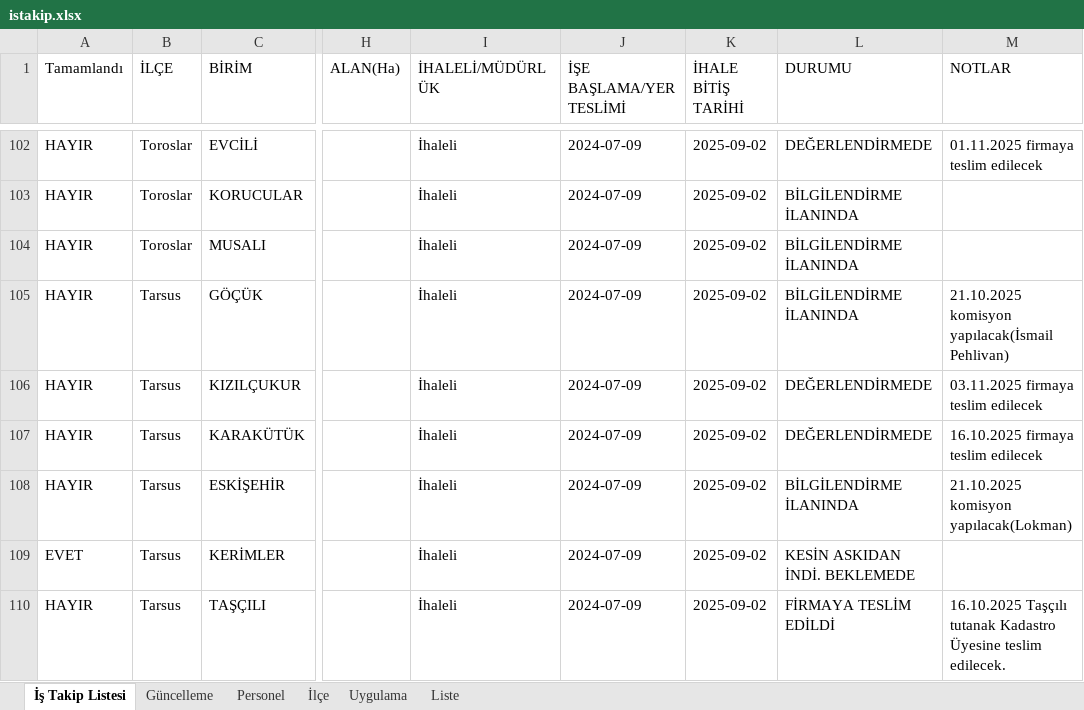
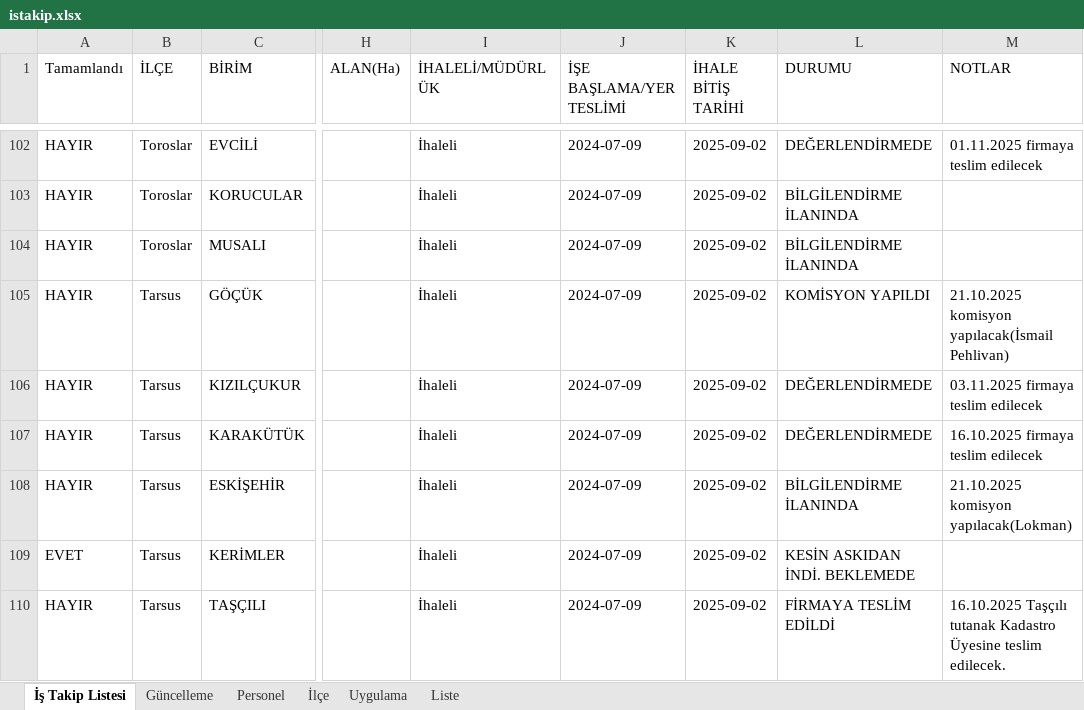
Before and after one commit to gokhangeo/mersinistakip, an Excel workbook: istakip.xlsx, sheet İş Takip Listesi, drawn as a sheet; only a part is shown, gaps mark what is left out; values as stored, in another font and other column widths than the file's, no borders; the diff names each change by its address in the sheet, - before the commit and + after, or states it on an @@ line.

Commit message:
İş Takip Güncellemesi - 25.10.2025 22:37:25

```diff
--- a/istakip.xlsx (sheet İş Takip Listesi)
+++ b/istakip.xlsx (sheet İş Takip Listesi)
-L105 (DURUMU): BİLGİLENDİRME İLANINDA
+L105 (DURUMU): KOMİSYON YAPILDI
```
